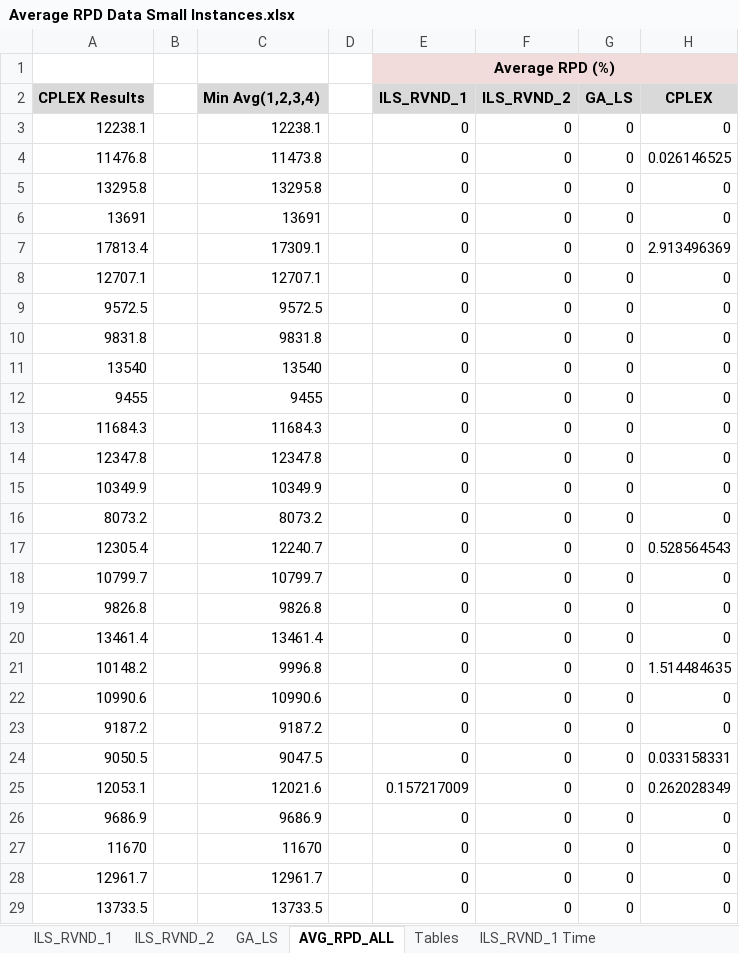
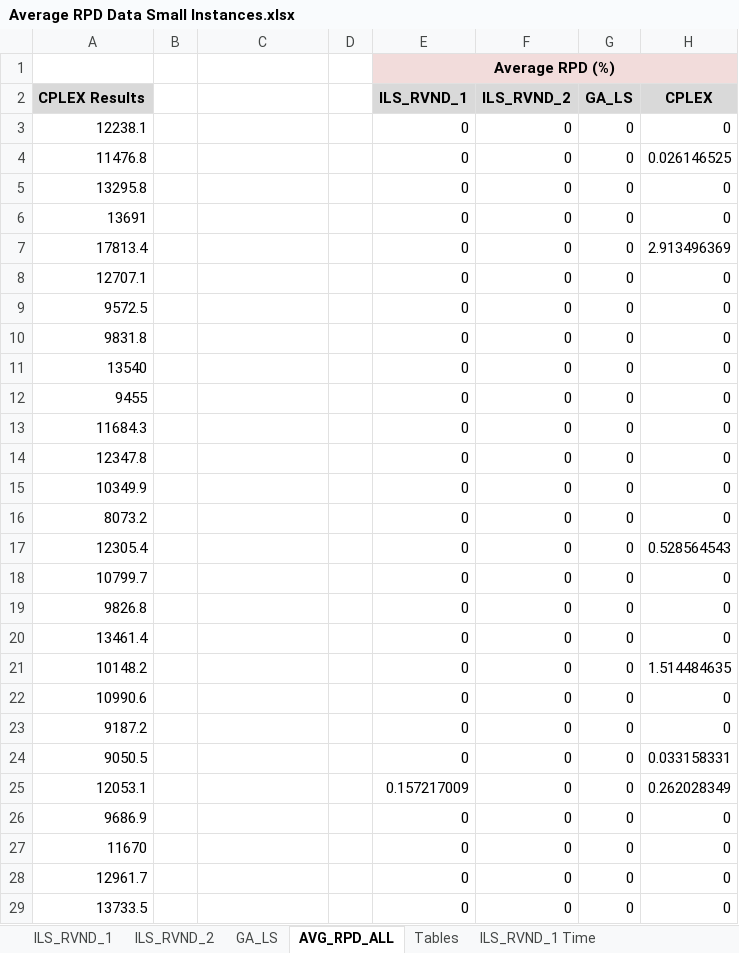
Before and after one commit to geflx/scheduling-routing-optimization, an Excel workbook: General Results/Average RPD Data Small Instances.xlsx, sheet AVG_RPD_ALL, drawn as a sheet; only a part is shown; values as stored, in another font and other column widths than the file's, no borders; the diff covers the shown part only; the diff names each change by its address in the sheet, - before the commit and + after, or states it on an @@ line.

Commit message:
Large instances graphics correction

```diff
--- a/General Results/Average RPD Data Small Instances.xlsx (sheet AVG_RPD_ALL)
+++ b/General Results/Average RPD Data Small Instances.xlsx (sheet AVG_RPD_ALL)
-C2: Min Avg(1,2,3,4)
+C2: (empty)
-C2 fill: #D9D9D9
+C2 fill: none
-C3: 12238.1
+C3: (empty)
-C4: 11473.8
+C4: (empty)
-C5: 13295.8
+C5: (empty)
-C6: 13691
+C6: (empty)
-C7: 17309.1
+C7: (empty)
-C8: 12707.1
+C8: (empty)
-C9: 9572.5
+C9: (empty)
-C10: 9831.8
+C10: (empty)
-C11: 13540
+C11: (empty)
-C12: 9455
+C12: (empty)
-C13: 11684.3
+C13: (empty)
-C14: 12347.8
+C14: (empty)
-C15: 10349.9
+C15: (empty)
-C16: 8073.2
+C16: (empty)
-C17: 12240.7
+C17: (empty)
-C18: 10799.7
+C18: (empty)
-C19: 9826.8
+C19: (empty)
-C20: 13461.4
+C20: (empty)
-C21: 9996.8
+C21: (empty)
-C22: 10990.6
+C22: (empty)
-C23: 9187.2
+C23: (empty)
-C24: 9047.5
+C24: (empty)
-C25: 12021.6
+C25: (empty)
-C26: 9686.9
+C26: (empty)
-C27: 11670
+C27: (empty)
-C28: 12961.7
+C28: (empty)
-C29: 13733.5
+C29: (empty)
```
Also changed, not shown: 1045 edited cells and cell formats elsewhere in this sheet, sheet Tables, formulas that keep their value, charts or pictures, General Results/Average RPD Data Large Instances.xlsx, 44 other files.
